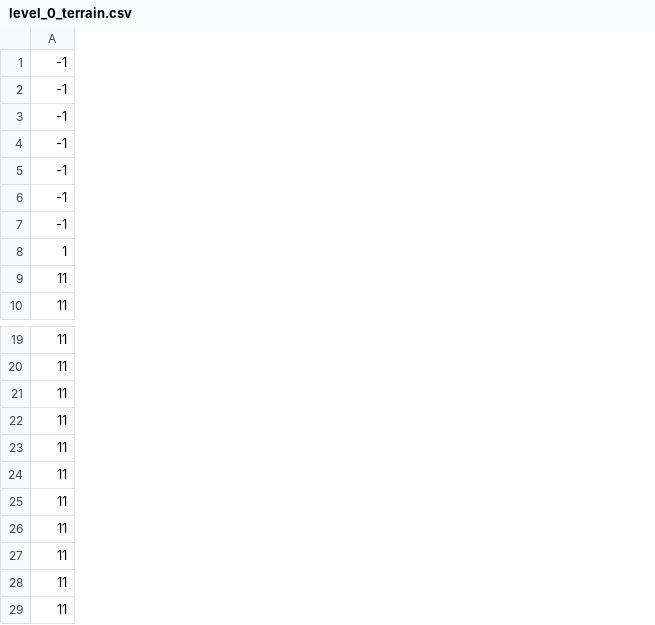
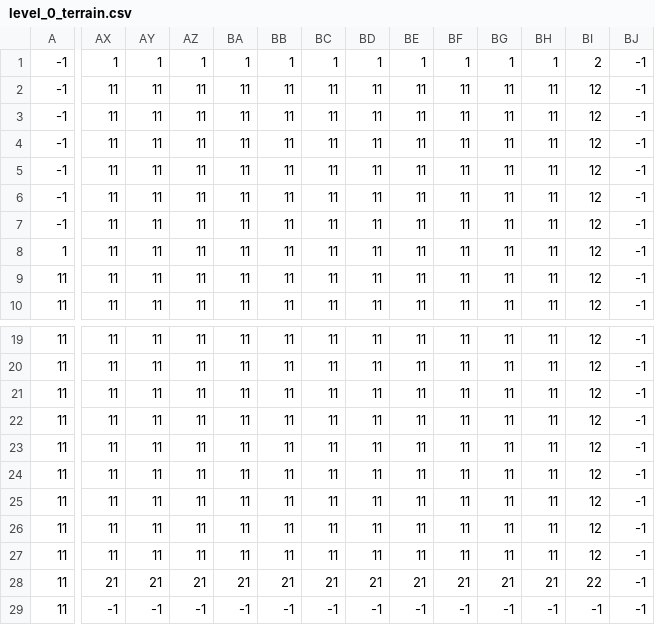
Before and after one commit to setoyuma/ATOT, a CSV file: levels/2/level_0_terrain.csv, drawn as a sheet; only a part is shown, gaps mark what is left out; the diff covers the shown part only; the diff names each change by its address in the sheet, - before the commit and + after, or states it on an @@ line.

```diff
--- a/levels/2/level_0_terrain.csv
+++ b/levels/2/level_0_terrain.csv
+column AX, rows 1-10: 1 | 11 | 11 | 11 | 11 | 11 | 11 | 11 | 11 | 11; rows 19-22: all 11; rows 25-29: 11 | 11 | 11 | 21 | -1
+column AY, rows 1-10: 1 | 11 | 11 | 11 | 11 | 11 | 11 | 11 | 11 | 11; rows 19-22: all 11; rows 25-29: 11 | 11 | 11 | 21 | -1
+column AZ, rows 1-10: 1 | 11 | 11 | 11 | 11 | 11 | 11 | 11 | 11 | 11; rows 19-22: all 11; rows 25-29: 11 | 11 | 11 | 21 | -1
+column BA, rows 1-10: 1 | 11 | 11 | 11 | 11 | 11 | 11 | 11 | 11 | 11; rows 19-22: all 11; rows 25-29: 11 | 11 | 11 | 21 | -1
+column BB, rows 1-10: 1 | 11 | 11 | 11 | 11 | 11 | 11 | 11 | 11 | 11; rows 19-22: all 11; rows 25-29: 11 | 11 | 11 | 21 | -1
+column BC, rows 1-10: 1 | 11 | 11 | 11 | 11 | 11 | 11 | 11 | 11 | 11; rows 19-22: all 11; rows 25-29: 11 | 11 | 11 | 21 | -1
+column BD, rows 1-10: 1 | 11 | 11 | 11 | 11 | 11 | 11 | 11 | 11 | 11; rows 19-22: all 11; rows 25-29: 11 | 11 | 11 | 21 | -1
+column BE, rows 1-10: 1 | 11 | 11 | 11 | 11 | 11 | 11 | 11 | 11 | 11; rows 19-22: all 11; rows 25-29: 11 | 11 | 11 | 21 | -1
+column BF, rows 1-10: 1 | 11 | 11 | 11 | 11 | 11 | 11 | 11 | 11 | 11; rows 19-22: all 11; rows 25-29: 11 | 11 | 11 | 21 | -1
+column BG, rows 1-10: 1 | 11 | 11 | 11 | 11 | 11 | 11 | 11 | 11 | 11; rows 19-22: all 11; rows 25-29: 11 | 11 | 11 | 21 | -1
+column BH, rows 1-10: 1 | 11 | 11 | 11 | 11 | 11 | 11 | 11 | 11 | 11; rows 19-22: all 11; rows 25-29: 11 | 11 | 11 | 21 | -1
+column BI, rows 1-10: 2 | 12 | 12 | 12 | 12 | 12 | 12 | 12 | 12 | 12; rows 19-22: all 12; rows 25-29: 12 | 12 | 12 | 22 | -1
+column BJ, rows 1-10: all -1; rows 19-22: all -1; rows 25-29: all -1
@@ row 25 moved to row 23: 11 @@
@@ row 26 moved to row 24: 11 @@
```
Also changed, not shown: 17 added columns elsewhere in this file, levels/2/level_0_foreground.csv, levels/2/level_0_lights.csv, 12 other files.
